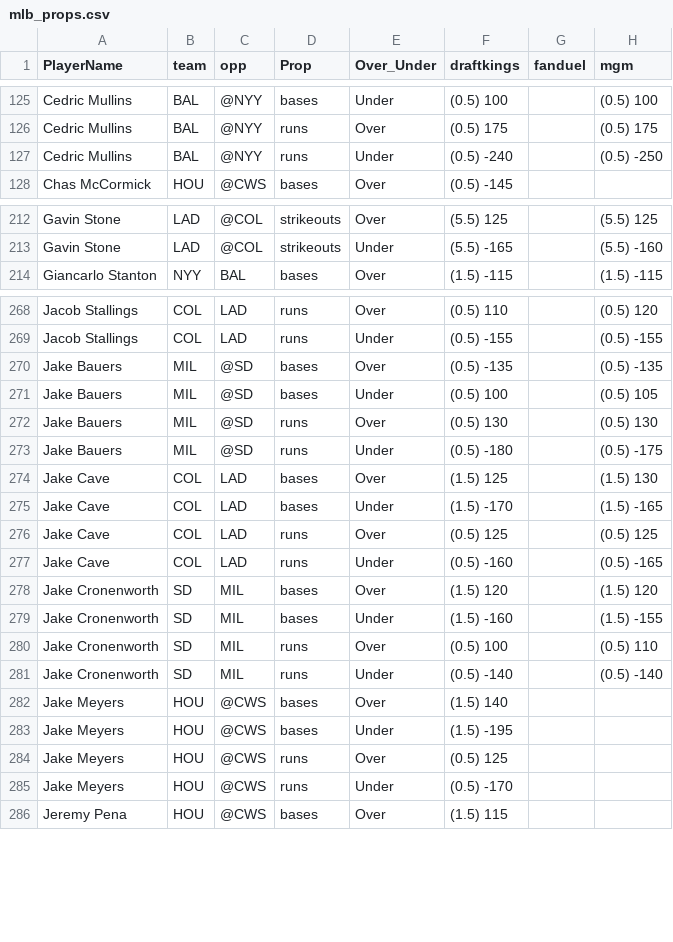
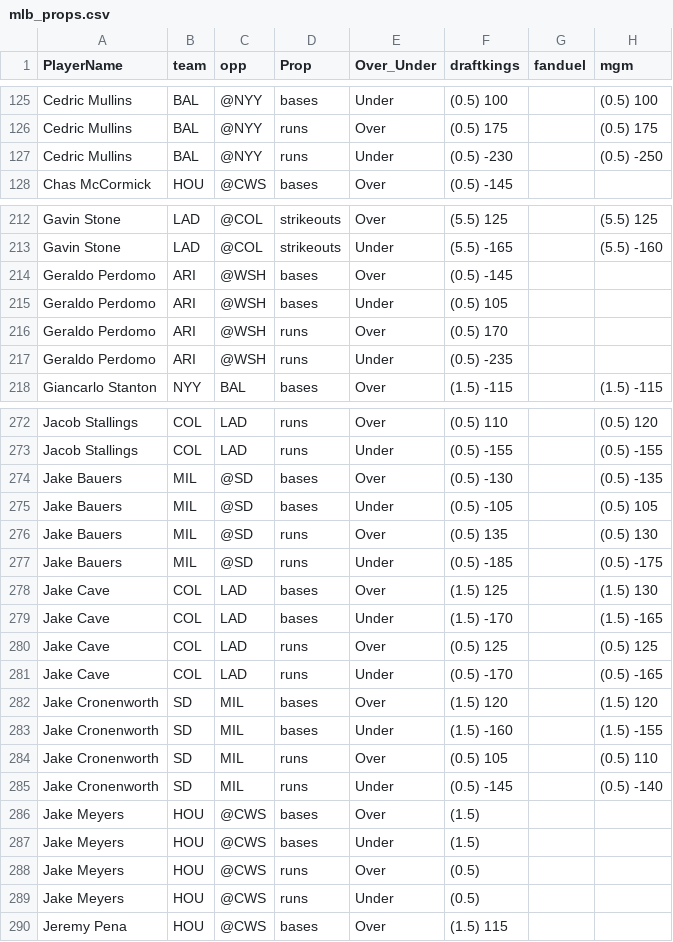
Before and after one commit to DhirenShivdasani/mlb, a CSV file: mlb_props.csv, drawn as a sheet; only a part is shown, gaps mark what is left out; the diff covers the shown part only.

Commit message:
Automated update by scheduler

```diff
--- a/mlb_props.csv
+++ b/mlb_props.csv
@@ -126,3 +126,3 @@ Cedric Mullins,BAL,@NYY,bases,Under,(0.5) 100,,(0.5) 100
 Cedric Mullins,BAL,@NYY,runs,Over,(0.5) 175,,(0.5) 175
-Cedric Mullins,BAL,@NYY,runs,Under,(0.5) -240,,(0.5) -250
+Cedric Mullins,BAL,@NYY,runs,Under,(0.5) -230,,(0.5) -250
 Chas McCormick,HOU,@CWS,bases,Over,(0.5) -145,,
@@ -213,2 +213,6 @@ Gavin Stone,LAD,@COL,strikeouts,Over,(5.5) 125,,(5.5) 125
 Gavin Stone,LAD,@COL,strikeouts,Under,(5.5) -165,,(5.5) -160
+Geraldo Perdomo,ARI,@WSH,bases,Over,(0.5) -145,,
+Geraldo Perdomo,ARI,@WSH,bases,Under,(0.5) 105,,
+Geraldo Perdomo,ARI,@WSH,runs,Over,(0.5) 170,,
+Geraldo Perdomo,ARI,@WSH,runs,Under,(0.5) -235,,
 Giancarlo Stanton,NYY,BAL,bases,Over,(1.5) -115,,(1.5) -115
@@ -269,6 +273,6 @@ Jacob Stallings,COL,LAD,runs,Over,(0.5) 110,,(0.5) 120
 Jacob Stallings,COL,LAD,runs,Under,(0.5) -155,,(0.5) -155
-Jake Bauers,MIL,@SD,bases,Over,(0.5) -135,,(0.5) -135
-Jake Bauers,MIL,@SD,bases,Under,(0.5) 100,,(0.5) 105
-Jake Bauers,MIL,@SD,runs,Over,(0.5) 130,,(0.5) 130
-Jake Bauers,MIL,@SD,runs,Under,(0.5) -180,,(0.5) -175
+Jake Bauers,MIL,@SD,bases,Over,(0.5) -130,,(0.5) -135
+Jake Bauers,MIL,@SD,bases,Under,(0.5) -105,,(0.5) 105
+Jake Bauers,MIL,@SD,runs,Over,(0.5) 135,,(0.5) 130
+Jake Bauers,MIL,@SD,runs,Under,(0.5) -185,,(0.5) -175
 Jake Cave,COL,LAD,bases,Over,(1.5) 125,,(1.5) 130
@@ -276,11 +280,11 @@ Jake Cave,COL,LAD,bases,Under,(1.5) -170,,(1.5) -165
 Jake Cave,COL,LAD,runs,Over,(0.5) 125,,(0.5) 125
-Jake Cave,COL,LAD,runs,Under,(0.5) -160,,(0.5) -165
+Jake Cave,COL,LAD,runs,Under,(0.5) -170,,(0.5) -165
 Jake Cronenworth,SD,MIL,bases,Over,(1.5) 120,,(1.5) 120
 Jake Cronenworth,SD,MIL,bases,Under,(1.5) -160,,(1.5) -155
-Jake Cronenworth,SD,MIL,runs,Over,(0.5) 100,,(0.5) 110
-Jake Cronenworth,SD,MIL,runs,Under,(0.5) -140,,(0.5) -140
-Jake Meyers,HOU,@CWS,bases,Over,(1.5) 140,,
-Jake Meyers,HOU,@CWS,bases,Under,(1.5) -195,,
-Jake Meyers,HOU,@CWS,runs,Over,(0.5) 125,,
-Jake Meyers,HOU,@CWS,runs,Under,(0.5) -170,,
+Jake Cronenworth,SD,MIL,runs,Over,(0.5) 105,,(0.5) 110
+Jake Cronenworth,SD,MIL,runs,Under,(0.5) -145,,(0.5) -140
+Jake Meyers,HOU,@CWS,bases,Over,(1.5) ,,
+Jake Meyers,HOU,@CWS,bases,Under,(1.5) ,,
+Jake Meyers,HOU,@CWS,runs,Over,(0.5) ,,
+Jake Meyers,HOU,@CWS,runs,Under,(0.5) ,,
 Jeremy Pena,HOU,@CWS,bases,Over,(1.5) 115,,
```
Also changed, not shown: 43 edited cells elsewhere in this file.
